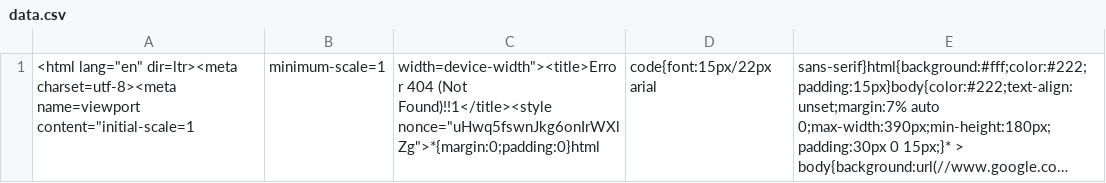
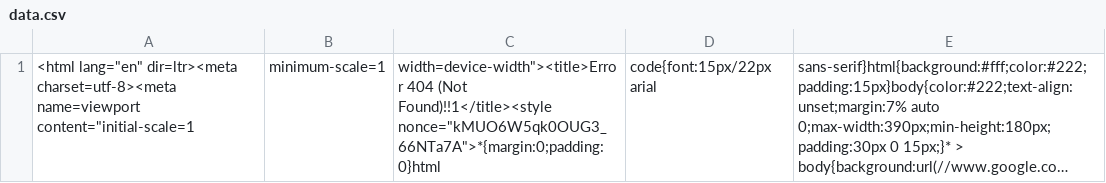
Before and after one commit to nehciyh/cargo-dashboard, a CSV file: data.csv, drawn as a sheet; long unchanged cells end in …; the diff names each change by its address in the sheet, - before the commit and + after, or states it on an @@ line.

```diff
--- a/data.csv
+++ b/data.csv
-C1: …(Not Found)!!1</title><style nonce="uHwq5fswnJkg6onIrWXlZg">*{margin:0;padding:0}html
+C1: …(Not Found)!!1</title><style nonce="kMUO6W5qk0OUG3_66NTa7A">*{margin:0;padding:0}html
```
